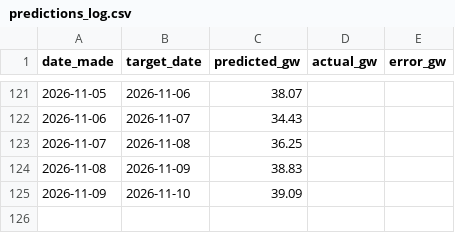
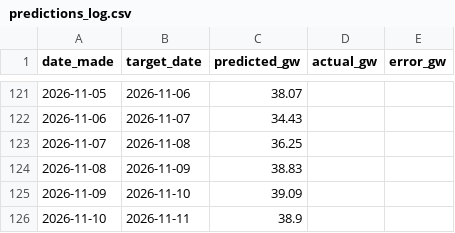
Before and after one commit to Evanssdas/gb-demand-forecaster, a CSV file: predictions_log.csv, drawn as a sheet; only a part is shown, gaps mark what is left out.

```diff
--- a/predictions_log.csv
+++ b/predictions_log.csv
@@ -125 +125,2 @@ date_made,target_date,predicted_gw,actual_gw,error_gw
 2026-11-09,2026-11-10,39.09,,
+2026-11-10,2026-11-11,38.9,,
```
